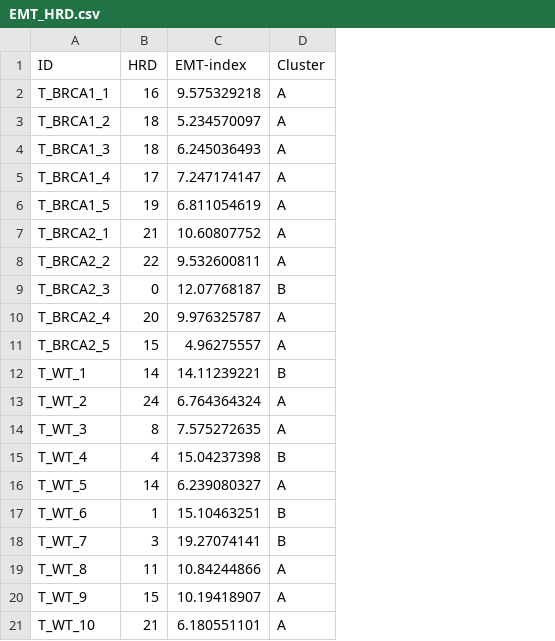
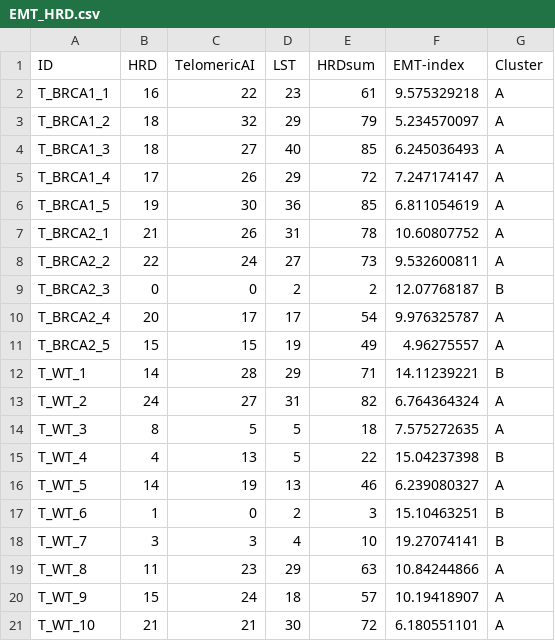
Before and after one commit to ryansohny/HGSOC, a CSV file: RNA-seq/EMT_HRD.csv, drawn as a sheet; the diff names each change by its address in the sheet, - before the commit and + after, or states it on an @@ line.

Commit message:
Add files via upload

```diff
--- a/RNA-seq/EMT_HRD.csv
+++ b/RNA-seq/EMT_HRD.csv
+column C (TelomericAI), rows 2-21: 22 | 32 | 27 | 26 | 30 | 26 | 24 | 0 | 17 | 15 | 28 | 27 | 5 | 13 | 19 | 0 | 3 | 23 | 24 | 21
+column D (LST), rows 2-21: 23 | 29 | 40 | 29 | 36 | 31 | 27 | 2 | 17 | 19 | 29 | 31 | 5 | 5 | 13 | 2 | 4 | 29 | 18 | 30
+column E (HRDsum), rows 2-21: 61 | 79 | 85 | 72 | 85 | 78 | 73 | 2 | 54 | 49 | 71 | 82 | 18 | 22 | 46 | 3 | 10 | 63 | 57 | 72
```
